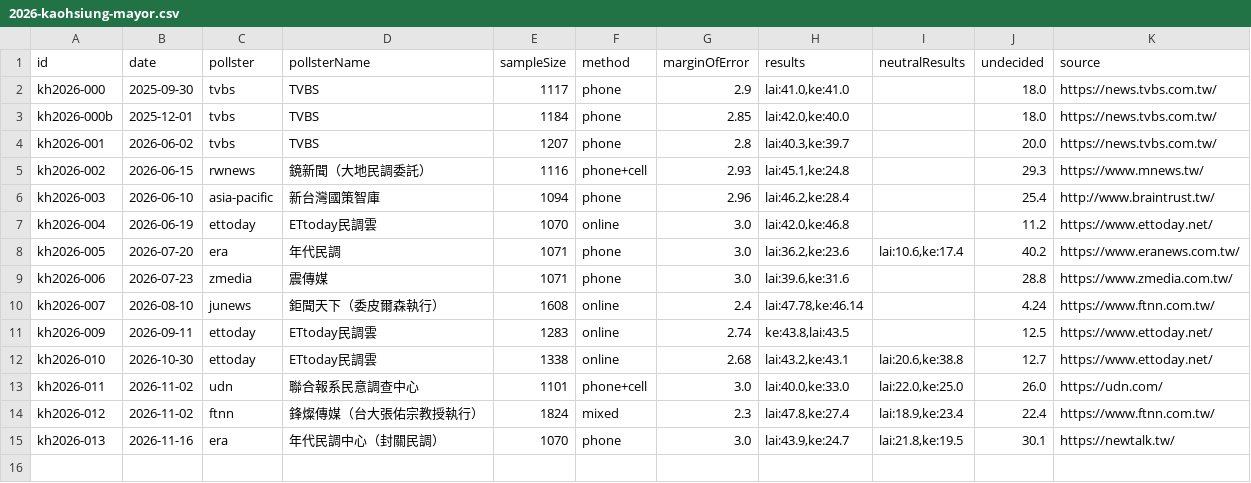
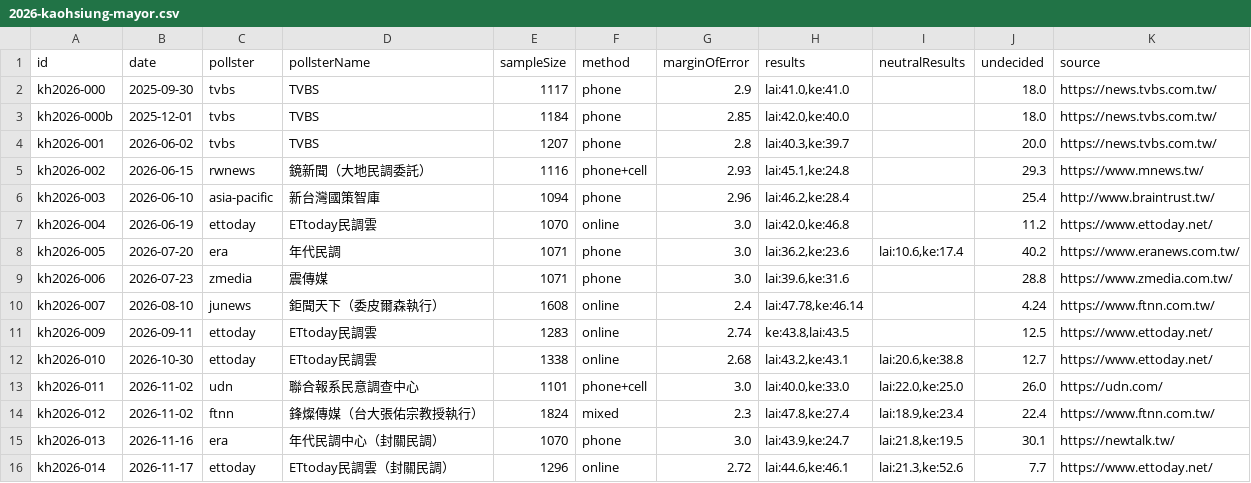
Before and after one commit to sakuradigi/clearpoll, a CSV file: sheets_import/2026-kaohsiung-mayor.csv, drawn as a sheet; the diff names each change by its address in the sheet, - before the commit and + after, or states it on an @@ line.

```diff
--- a/sheets_import/2026-kaohsiung-mayor.csv
+++ b/sheets_import/2026-kaohsiung-mayor.csv
+row 16: kh2026-014 | 2026-11-17 | ettoday | ETtoday民調雲（封關民調） | 1296 | online | 2.72 | lai:44.6,ke:46.1 | lai:21.3,ke:52.6 | 7.7 | https://www.ettoday.net/
```
Also changed, not shown: sheets_import/2026-hsinchucounty-mayor.csv, sheets_import/2026-hualien-mayor.csv, 10 other files.
